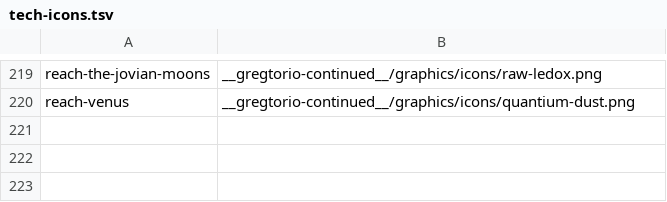
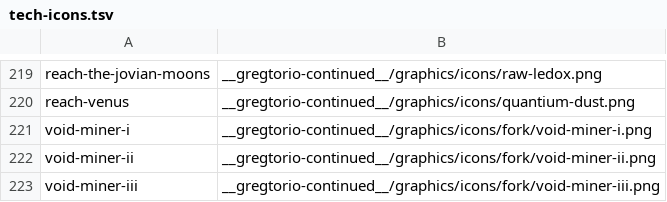
Before and after one commit to Rykon00/Gregtorio, a TSV file: tools/tech-icons.tsv, drawn as a sheet; only a part is shown, gaps mark what is left out; the diff names each change by its address in the sheet, - before the commit and + after, or states it on an @@ line.

```diff
--- a/tools/tech-icons.tsv
+++ b/tools/tech-icons.tsv
+row 221: void-miner-i | __gregtorio-continued__/graphics/icons/fork/void-miner-i.png
+row 222: void-miner-ii | __gregtorio-continued__/graphics/icons/fork/void-miner-ii.png
+row 223: void-miner-iii | __gregtorio-continued__/graphics/icons/fork/void-miner-iii.png
```
Also changed, not shown: 19 other files.
